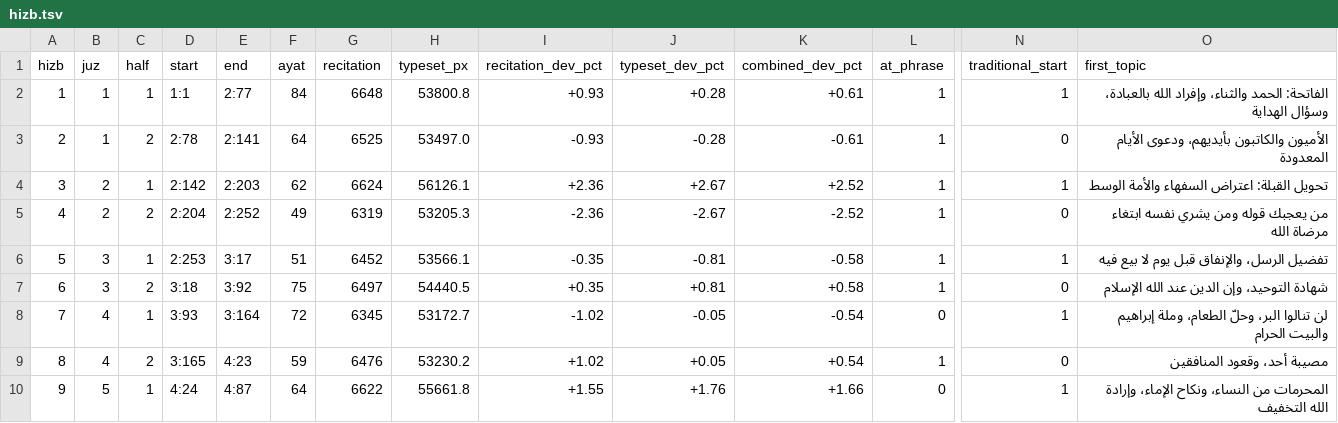
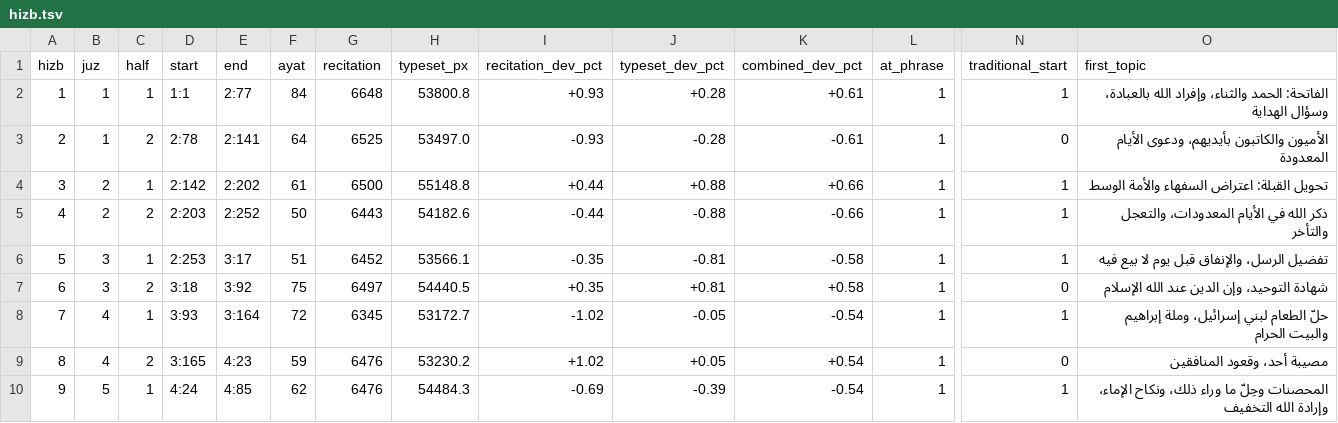
Before and after one commit to tarekeldeeb/quran-tajzee, a TSV file: data/rub/hizb.tsv, drawn as a sheet; only a part is shown, gaps mark what is left out; the diff covers the shown part only; the diff names each change by its address in the sheet, - before the commit and + after, or states it on an @@ line.

```diff
--- a/data/rub/hizb.tsv
+++ b/data/rub/hizb.tsv
-E4 (end): 2:203
+E4 (end): 2:202
-F4 (ayat): 62
+F4 (ayat): 61
-G4 (recitation): 6624
+G4 (recitation): 6500
-H4 (typeset_px): 56126.1
+H4 (typeset_px): 55148.8
-I4 (recitation_dev_pct): +2.36
+I4 (recitation_dev_pct): +0.44
-J4 (typeset_dev_pct): +2.67
+J4 (typeset_dev_pct): +0.88
-K4 (combined_dev_pct): +2.52
+K4 (combined_dev_pct): +0.66
-D5 (start): 2:204
+D5 (start): 2:203
-F5 (ayat): 49
+F5 (ayat): 50
-G5 (recitation): 6319
+G5 (recitation): 6443
-H5 (typeset_px): 53205.3
+H5 (typeset_px): 54182.6
-I5 (recitation_dev_pct): -2.36
+I5 (recitation_dev_pct): -0.44
-J5 (typeset_dev_pct): -2.67
+J5 (typeset_dev_pct): -0.88
-K5 (combined_dev_pct): -2.52
+K5 (combined_dev_pct): -0.66
-N5 (traditional_start): 0
+N5 (traditional_start): 1
-O5 (first_topic): من يعجبك قوله ومن يشري نفسه ابتغاء مرضاة الله
+O5 (first_topic): ذكر الله في الأيام المعدودات، والتعجل والتأخر
-L8 (at_phrase): 0
+L8 (at_phrase): 1
-O8 (first_topic): لن تنالوا البر، وحلّ الطعام، وملة إبراهيم…
+O8 (first_topic): حلّ الطعام لبني إسرائيل، وملة إبراهيم…
-E10 (end): 4:87
+E10 (end): 4:85
-F10 (ayat): 64
+F10 (ayat): 62
-G10 (recitation): 6622
+G10 (recitation): 6476
-H10 (typeset_px): 55661.8
+H10 (typeset_px): 54484.3
-I10 (recitation_dev_pct): +1.55
+I10 (recitation_dev_pct): -0.69
-J10 (typeset_dev_pct): +1.76
+J10 (typeset_dev_pct): -0.39
-K10 (combined_dev_pct): +1.66
+K10 (combined_dev_pct): -0.54
-L10 (at_phrase): 0
+L10 (at_phrase): 1
-O10 (first_topic): المحرمات من النساء، ونكاح الإماء،…
+O10 (first_topic): المحصنات وحِلّ ما وراء ذلك، ونكاح الإماء،…
```
Also changed, not shown: 104 edited cells elsewhere in this file, data/phrases/phrases.tsv, data/rub/phrase-splits.tsv, 20 other files.
